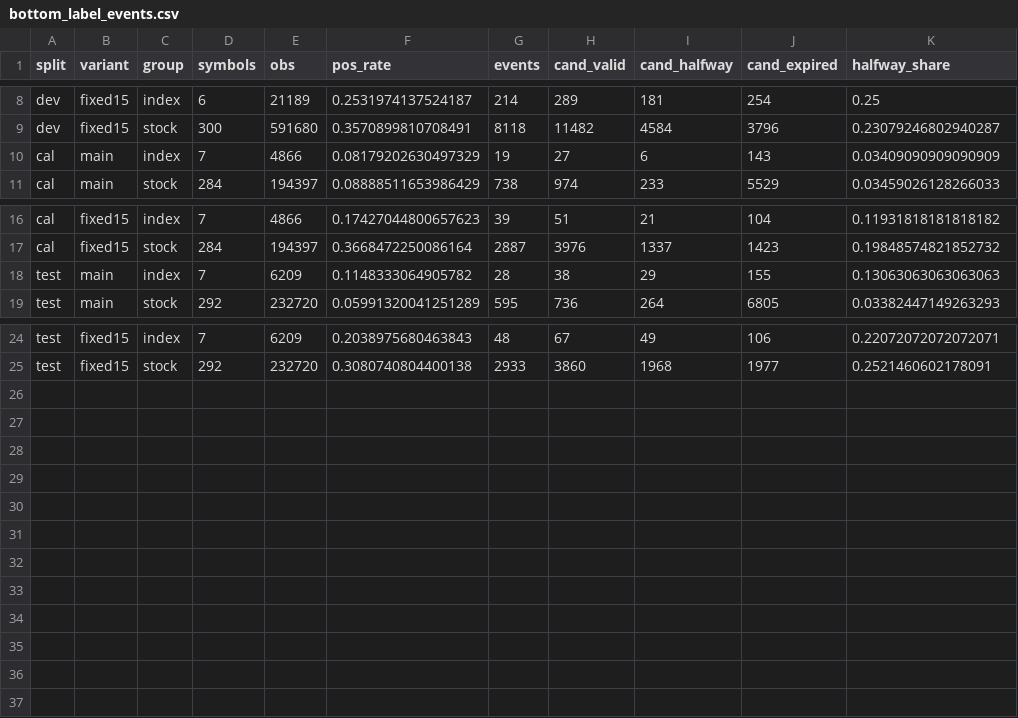
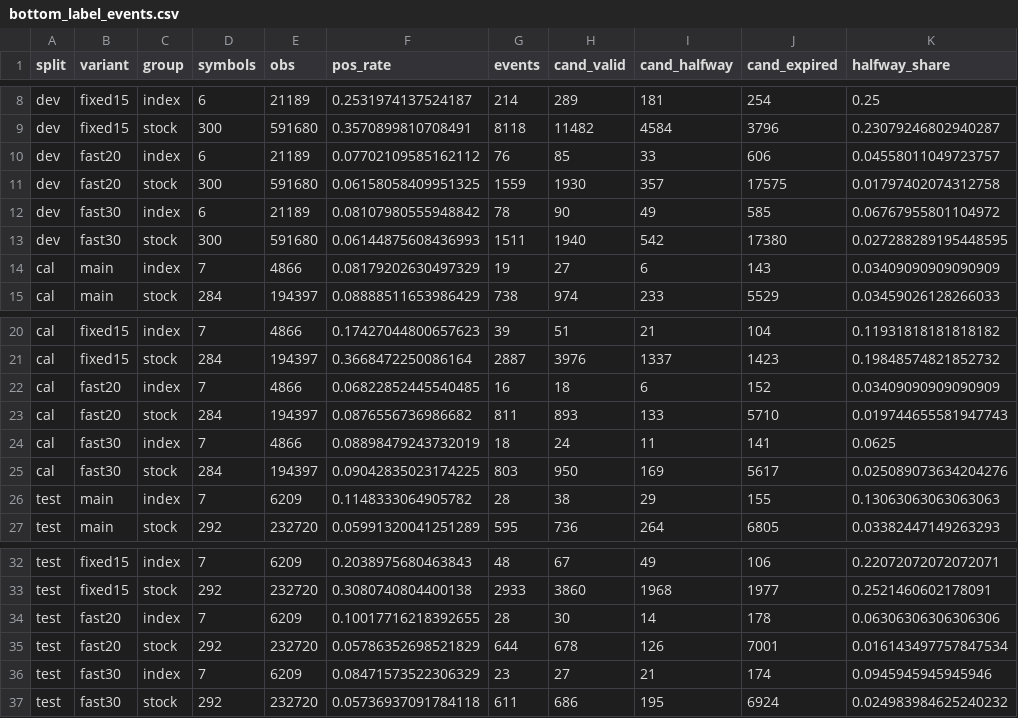
Before and after one commit to CareyPang/LPPL, a CSV file: reports/bottom_label_events.csv, drawn as a sheet; only a part is shown, gaps mark what is left out.

```diff
--- a/reports/bottom_label_events.csv
+++ b/reports/bottom_label_events.csv
@@ -9,2 +9,6 @@ dev,fixed15,index,6,21189,0.2531974137524187,214,289,181,254,0.25
 dev,fixed15,stock,300,591680,0.3570899810708491,8118,11482,4584,3796,0.23079246802940287
+dev,fast20,index,6,21189,0.07702109585162112,76,85,33,606,0.04558011049723757
+dev,fast20,stock,300,591680,0.06158058409951325,1559,1930,357,17575,0.01797402074312758
+dev,fast30,index,6,21189,0.08107980555948842,78,90,49,585,0.06767955801104972
+dev,fast30,stock,300,591680,0.06144875608436993,1511,1940,542,17380,0.027288289195448595
 cal,main,index,7,4866,0.08179202630497329,19,27,6,143,0.03409090909090909
@@ -17,2 +21,6 @@ cal,fixed15,index,7,4866,0.17427044800657623,39,51,21,104,0.11931818181818182
 cal,fixed15,stock,284,194397,0.3668472250086164,2887,3976,1337,1423,0.19848574821852732
+cal,fast20,index,7,4866,0.06822852445540485,16,18,6,152,0.03409090909090909
+cal,fast20,stock,284,194397,0.0876556736986682,811,893,133,5710,0.019744655581947743
+cal,fast30,index,7,4866,0.08898479243732019,18,24,11,141,0.0625
+cal,fast30,stock,284,194397,0.09042835023174225,803,950,169,5617,0.025089073634204276
 test,main,index,7,6209,0.1148333064905782,28,38,29,155,0.13063063063063063
@@ -25 +33,5 @@ test,fixed15,index,7,6209,0.2038975680463843,48,67,49,106,0.22072072072072071
 test,fixed15,stock,292,232720,0.3080740804400138,2933,3860,1968,1977,0.2521460602178091
+test,fast20,index,7,6209,0.10017716218392655,28,30,14,178,0.06306306306306306
+test,fast20,stock,292,232720,0.05786352698521829,644,678,126,7001,0.016143497757847534
+test,fast30,index,7,6209,0.08471573522306329,23,27,21,174,0.0945945945945946
+test,fast30,stock,292,232720,0.05736937091784118,611,686,195,6924,0.024983984625240232
```
Also changed, not shown: 5 other files.
